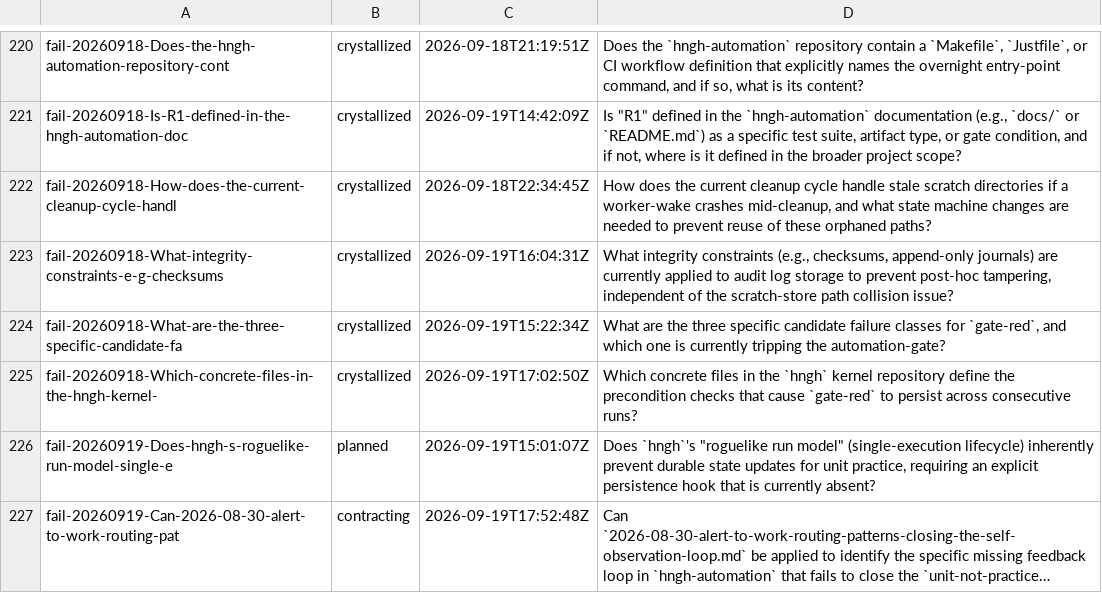
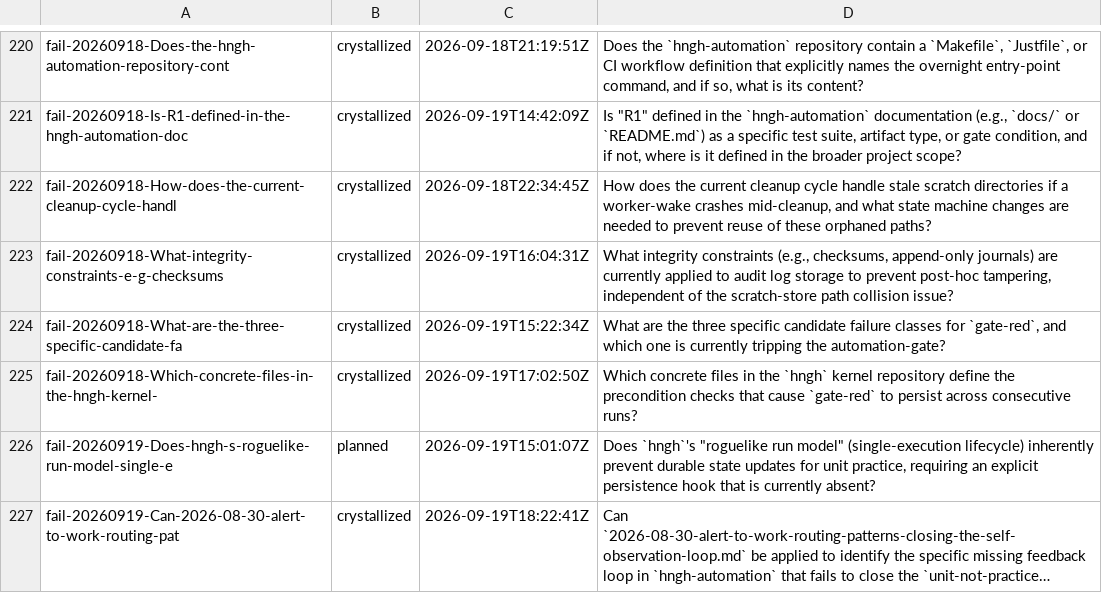
Before and after one commit to boundring/hngh, a TSV file: automation/research-lines.tsv, drawn as a sheet; only a part is shown, gaps mark what is left out; long unchanged cells end in …; the diff names each change by its address in the sheet, - before the commit and + after, or states it on an @@ line.

Commit message:
research: fail-20260919-Can-2026-08-30-alert-to-work-routing-pat crystallized

```diff
--- a/automation/research-lines.tsv
+++ b/automation/research-lines.tsv
-B227: contracting
+B227: crystallized
-C227: 2026-09-19T17:52:48Z
+C227: 2026-09-19T18:22:41Z
```
Also changed, not shown: 1 other file.
